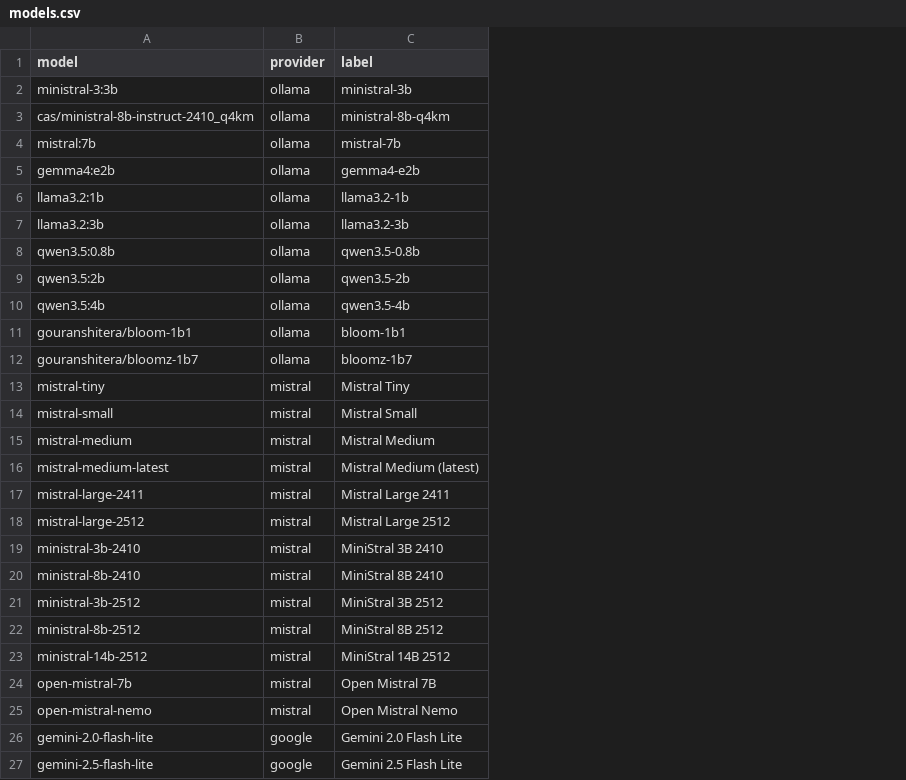
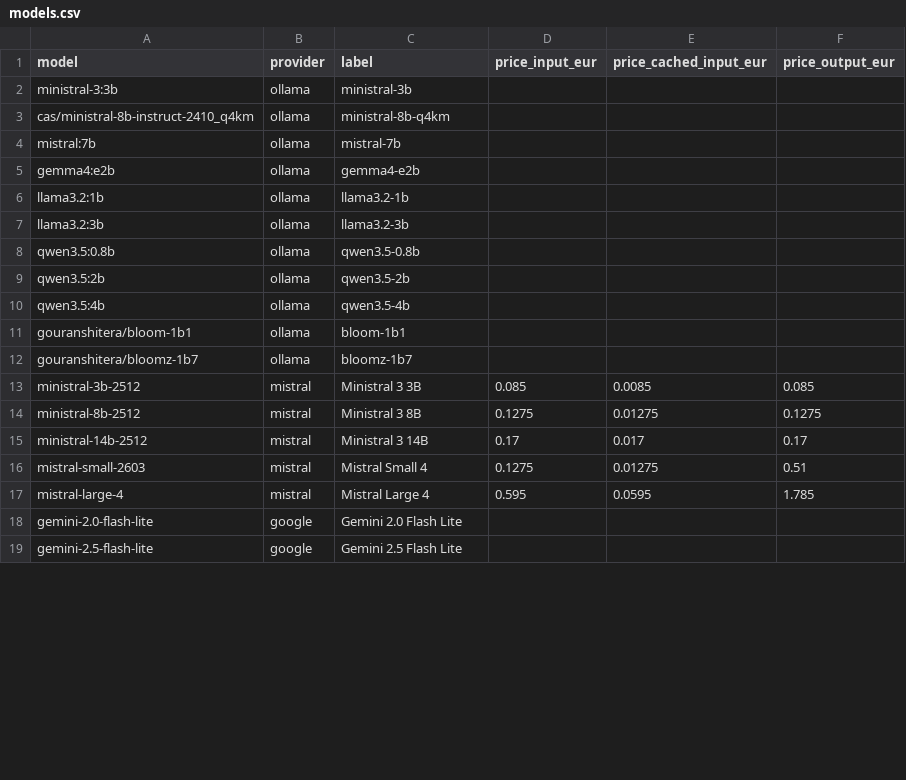
Before and after one commit to ObaulG/M3C-LLM, a CSV file: config/models/models.csv, drawn as a sheet; only a part is shown; removed rows and columns are numbered as before the commit, all else as after; the diff names each change by its address in the sheet, - before the commit and + after, or states it on an @@ line.

Commit message:
feat(pricing): coût estimé en euros des requêtes LLM Mistral dans les métadonnées et le bandeau des réponses
- config/models/models.csv : ne garder que les 5 modèles Mistral principaux
  (Ministral 3 3B/8B/14B, Mistral Small 4, Mistral Large 4), identifiants
  versionnés officiels, avec 3 nouvelles colonnes de prix en euros
  (input, input en cache, output par M tokens)
- app/pricing.py : module de calcul du coût en euros à partir de la grille CSV
  + extracteurs de la consommation réelle (messages LangChain, completions Mistral
  incluant les tokens servis depuis le cache de prompt)
- rag_pipeline._invoke_llm : extraction de l'usage réel et calcul du coût,
  propagés jusqu'aux métadonnées des réponses du chatbot
- token_monitor.monitor_agent_call(_async) : retour (response, TokenUsageInfo)
  avec usage réel du client Mistral (fallback comptage local) et coût en euros ;
  mise à jour de tous les appelants
- bandeau des réponses (chatFunctions.js) : affichage du coût estimé en euros
- cohérence : remplacement des modèles Mistral dépréciés (mistral-medium,
  mistral-small, ministral-3b-2410) par les modèles actuels dans les défauts
  et listes MISTRAL_MODELS

Co-authored-by: ObaulG <ObaulG@users.noreply.github.com>

```diff
--- a/config/models/models.csv
+++ b/config/models/models.csv
+column D (price_input_eur), rows 13-15: 0.085 | 0.1275 | 0.17; row 17: 0.595
+column E (price_cached_input_eur), rows 13-15: 0.0085 | 0.01275 | 0.017; row 17: 0.0595
+column F (price_output_eur), rows 13-15: 0.085 | 0.1275 | 0.17; row 17: 1.785
-row 13: mistral-tiny | mistral | Mistral Tiny
-row 14: mistral-small | mistral | Mistral Small
-row 15: mistral-medium | mistral | Mistral Medium
-row 16: mistral-medium-latest | mistral | Mistral Medium (latest)
-row 17: mistral-large-2411 | mistral | Mistral Large 2411
-row 18: mistral-large-2512 | mistral | Mistral Large 2512
-row 19: ministral-3b-2410 | mistral | MiniStral 3B 2410
-row 20: ministral-8b-2410 | mistral | MiniStral 8B 2410
-C13 (label): MiniStral 3B 2512
+C13 (label): Ministral 3 3B
-C14 (label): MiniStral 8B 2512
+C14 (label): Ministral 3 8B
-C15 (label): MiniStral 14B 2512
+C15 (label): Ministral 3 14B
+row 16: mistral-small-2603 | mistral | Mistral Small 4 | 0.1275 | 0.01275 | 0.51
-A17 (model): open-mistral-7b
+A17 (model): mistral-large-4
-C17 (label): Open Mistral 7B
+C17 (label): Mistral Large 4
-row 25: open-mistral-nemo | mistral | Open Mistral Nemo
```
Also changed, not shown: 25 other files.
